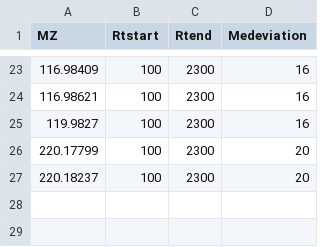
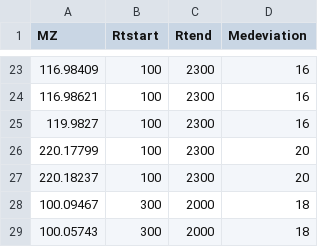
Before and after one commit to christophuv/PeakBot_Example, a TSV file: Reference/WheatEar_Walls.tsv, drawn as a sheet; only a part is shown, gaps mark what is left out; the diff names each change by its address in the sheet, - before the commit and + after, or states it on an @@ line.

```diff
--- a/Reference/WheatEar_Walls.tsv
+++ b/Reference/WheatEar_Walls.tsv
+row 28: 100.09467 | 300 | 2000 | 18
+row 29: 100.05743 | 300 | 2000 | 18
```
Also changed, not shown: 8 other files.
